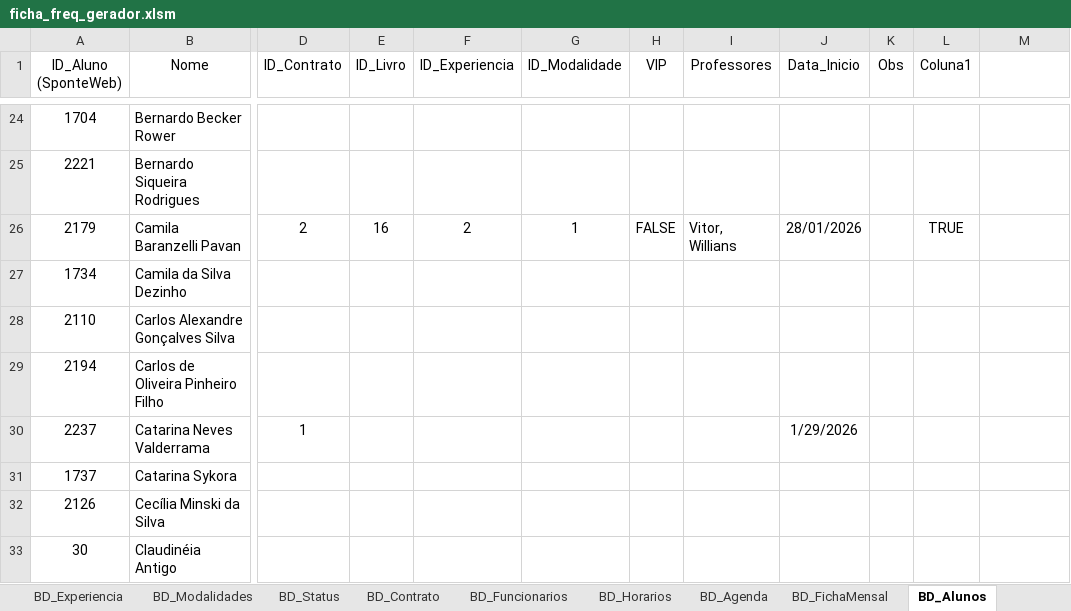
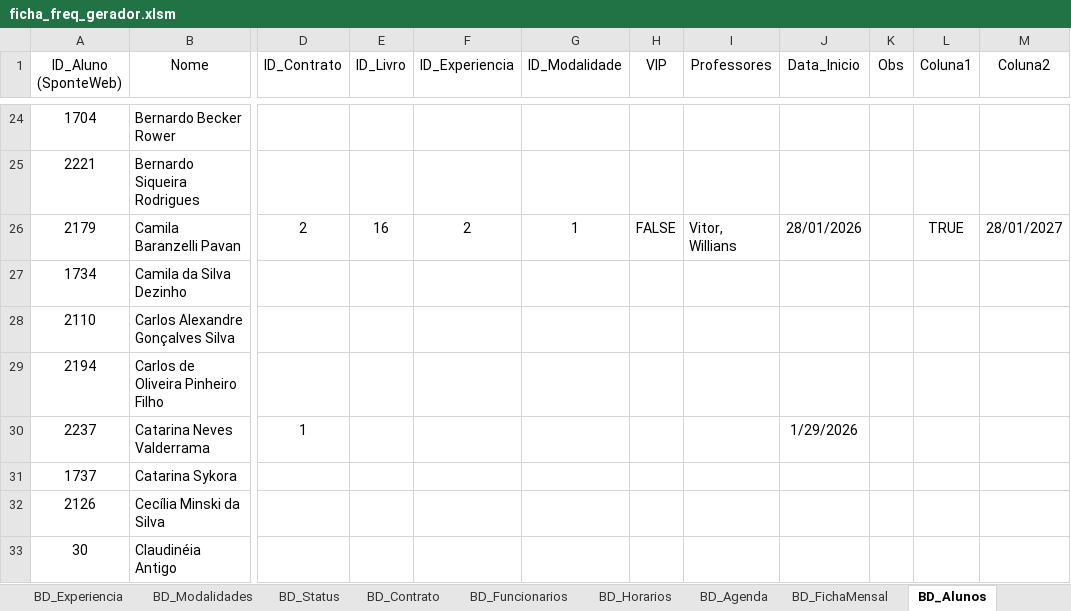
Before and after one commit to Vitor-rs/wizped_2, an Excel workbook: docs/ficha_freq_gerador.xlsm, sheet BD_Alunos, drawn as a sheet; only a part is shown, gaps mark what is left out; values as stored, in another font and other column widths than the file's, no borders; table styles not drawn; the diff names each change by its address in the sheet, - before the commit and + after, or states it on an @@ line.

```diff
--- a/docs/ficha_freq_gerador.xlsm (sheet BD_Alunos)
+++ b/docs/ficha_freq_gerador.xlsm (sheet BD_Alunos)
-M1: (empty)
+M1: Coluna2
-M26 (Coluna2): (empty)
+M26 (Coluna2): 28/01/2027
```
Also changed, not shown: sheet BD_Historico, 9 other files.
